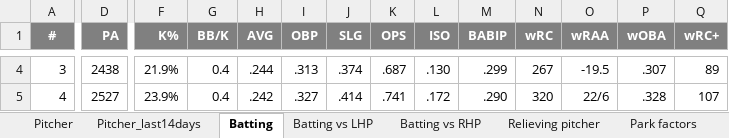
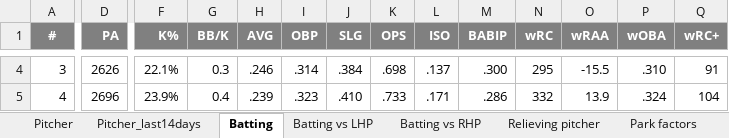
Before and after one commit to OndraSpalek/MLB_data, an Excel workbook: fangraphs.xlsx, sheet Batting, drawn as a sheet; only a part is shown, gaps mark what is left out; values as stored, in another font and other column widths than the file's, no borders; charts and pictures not drawn; the diff covers the shown part only; the diff names each change by its address in the sheet, - before the commit and + after, or states it on an @@ line.

```diff
--- a/fangraphs.xlsx (sheet Batting)
+++ b/fangraphs.xlsx (sheet Batting)
-D4 (PA): 2438
+D4 (PA): 2626
-F4 (K%): 21.9%
+F4 (K%): 22.1%
-G4 (BB/K): 0.4
+G4 (BB/K): 0.3
-H4 (AVG): .244
+H4 (AVG): .246
-I4 (OBP): .313
+I4 (OBP): .314
-J4 (SLG): .374
+J4 (SLG): .384
-K4 (OPS): .687
+K4 (OPS): .698
-L4 (ISO): .130
+L4 (ISO): .137
-M4 (BABIP): .299
+M4 (BABIP): .300
-N4 (wRC): 267
+N4 (wRC): 295
-O4 (wRAA): -19.5
+O4 (wRAA): -15.5
-P4 (wOBA): .307
+P4 (wOBA): .310
-Q4 (wRC+): 89
+Q4 (wRC+): 91
-D5 (PA): 2527
+D5 (PA): 2696
-H5 (AVG): .242
+H5 (AVG): .239
-I5 (OBP): .327
+I5 (OBP): .323
-J5 (SLG): .414
+J5 (SLG): .410
-K5 (OPS): .741
+K5 (OPS): .733
-L5 (ISO): .172
+L5 (ISO): .171
-M5 (BABIP): .290
+M5 (BABIP): .286
-N5 (wRC): 320
+N5 (wRC): 332
-O5 (wRAA): 22/6
+O5 (wRAA): 13.9
-P5 (wOBA): .328
+P5 (wOBA): .324
-Q5 (wRC+): 107
+Q5 (wRC+): 104
```
Also changed, not shown: 335 edited cells elsewhere in this sheet, sheet Pitcher, sheet Pitcher_last14days, sheet Relieving pitcher, sheet Pitcher hand, sheet Batting vs LHP, sheet Batting vs RHP, charts or pictures.
